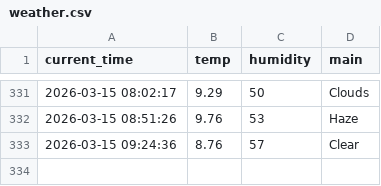
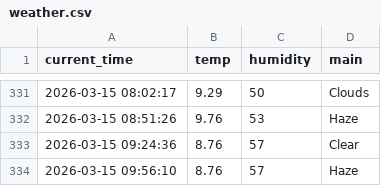
Before and after one commit to kimkcj2007-code/weather_5m, a CSV file: weather.csv, drawn as a sheet; only a part is shown, gaps mark what is left out; the diff names each change by its address in the sheet, - before the commit and + after, or states it on an @@ line.

```diff
--- a/weather.csv
+++ b/weather.csv
+row 334: 2026-03-15 09:56:10 | 8.76 | 57 | Haze
```
